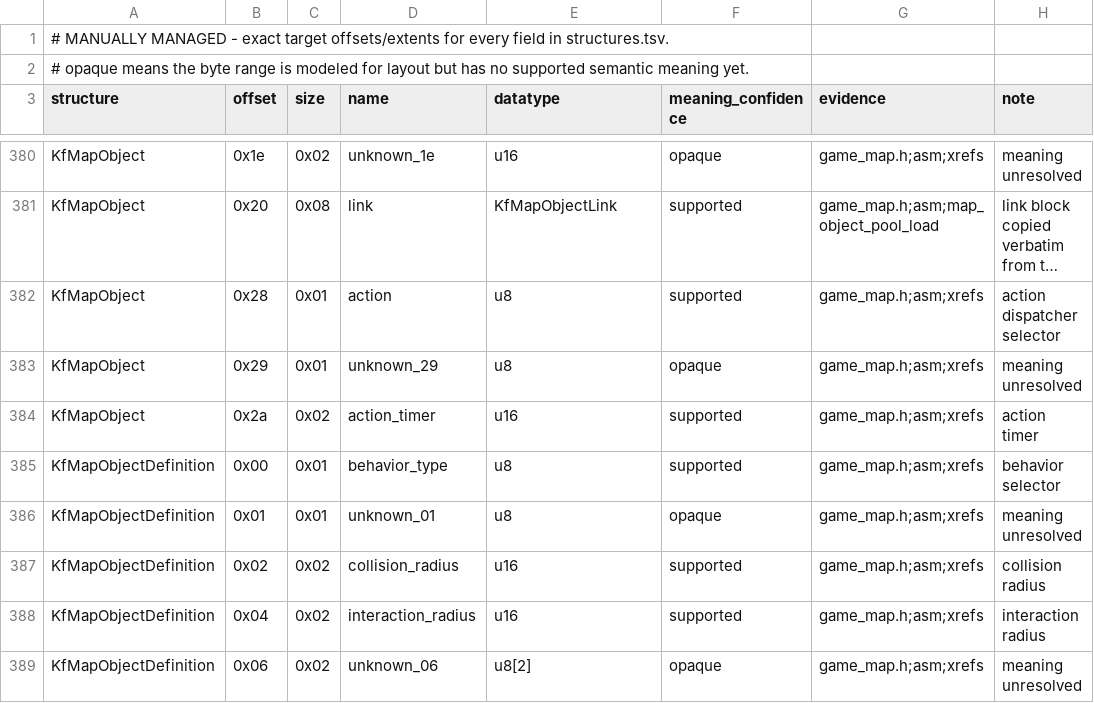
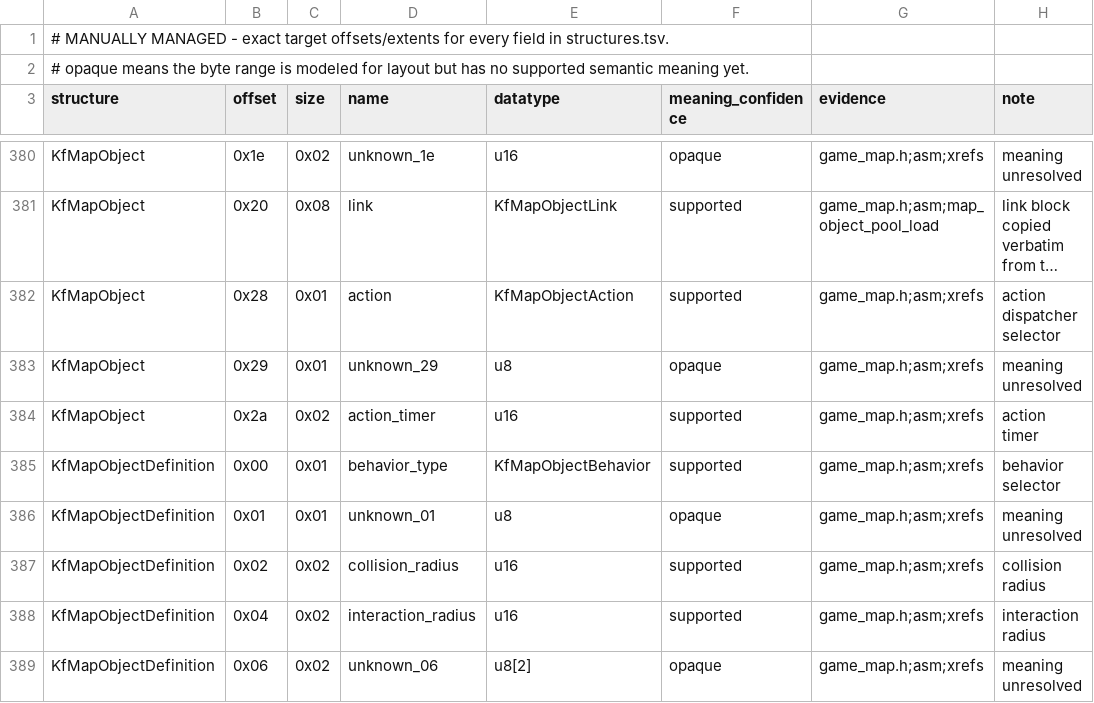
Before and after one commit to sushi-shi/kings-field-decomp, a TSV file: config/retail/structure_fields.tsv, drawn as a sheet; only a part is shown, gaps mark what is left out; long unchanged cells end in …; the diff names each change by its address in the sheet, - before the commit and + after, or states it on an @@ line.

Commit message:
types: separate map-object behavior and action domains

```diff
--- a/config/retail/structure_fields.tsv
+++ b/config/retail/structure_fields.tsv
-E382 (datatype): u8
+E382 (datatype): KfMapObjectAction
-E385 (datatype): u8
+E385 (datatype): KfMapObjectBehavior
```
Also changed, not shown: config/evidence/game_semantic_map_runtime.tsv, config/retail/function_identities.tsv, 12 other files.
